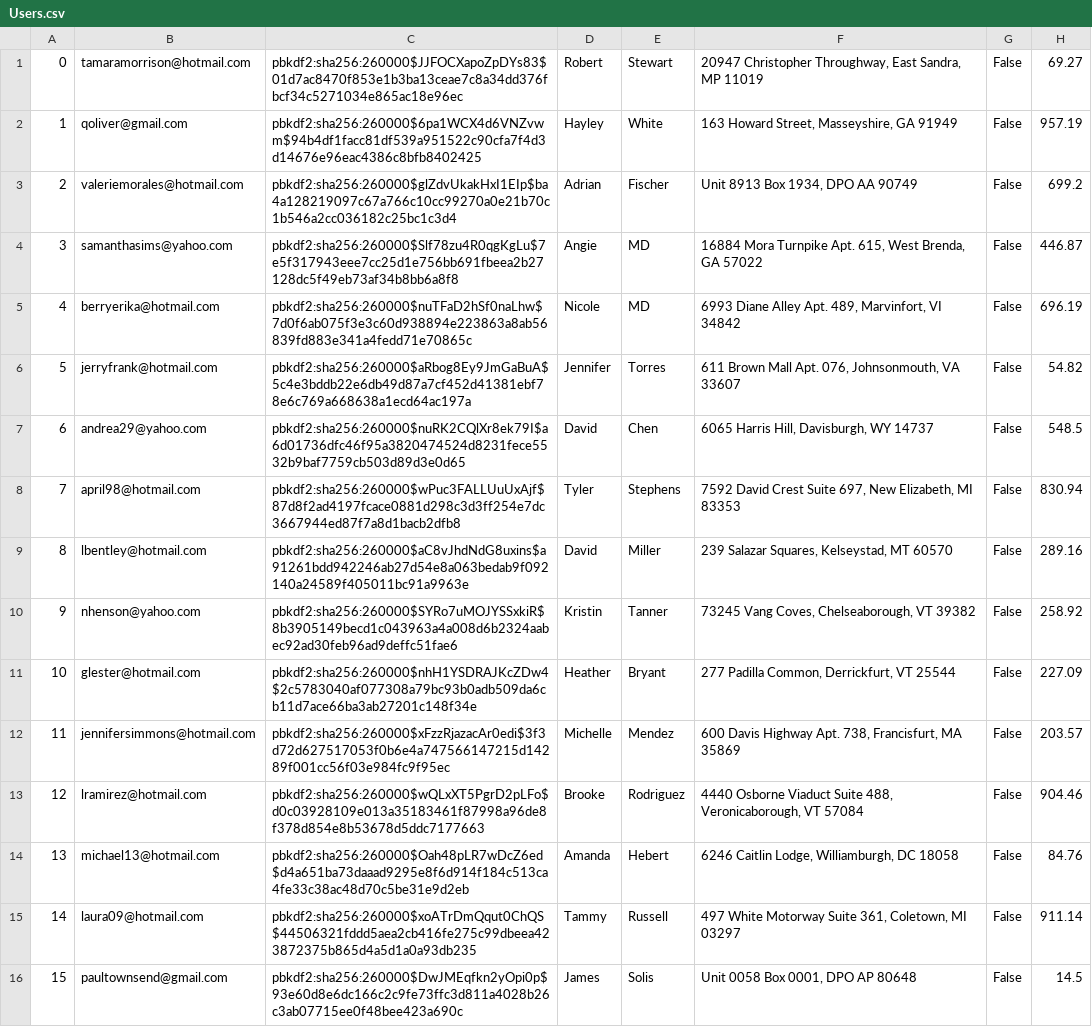
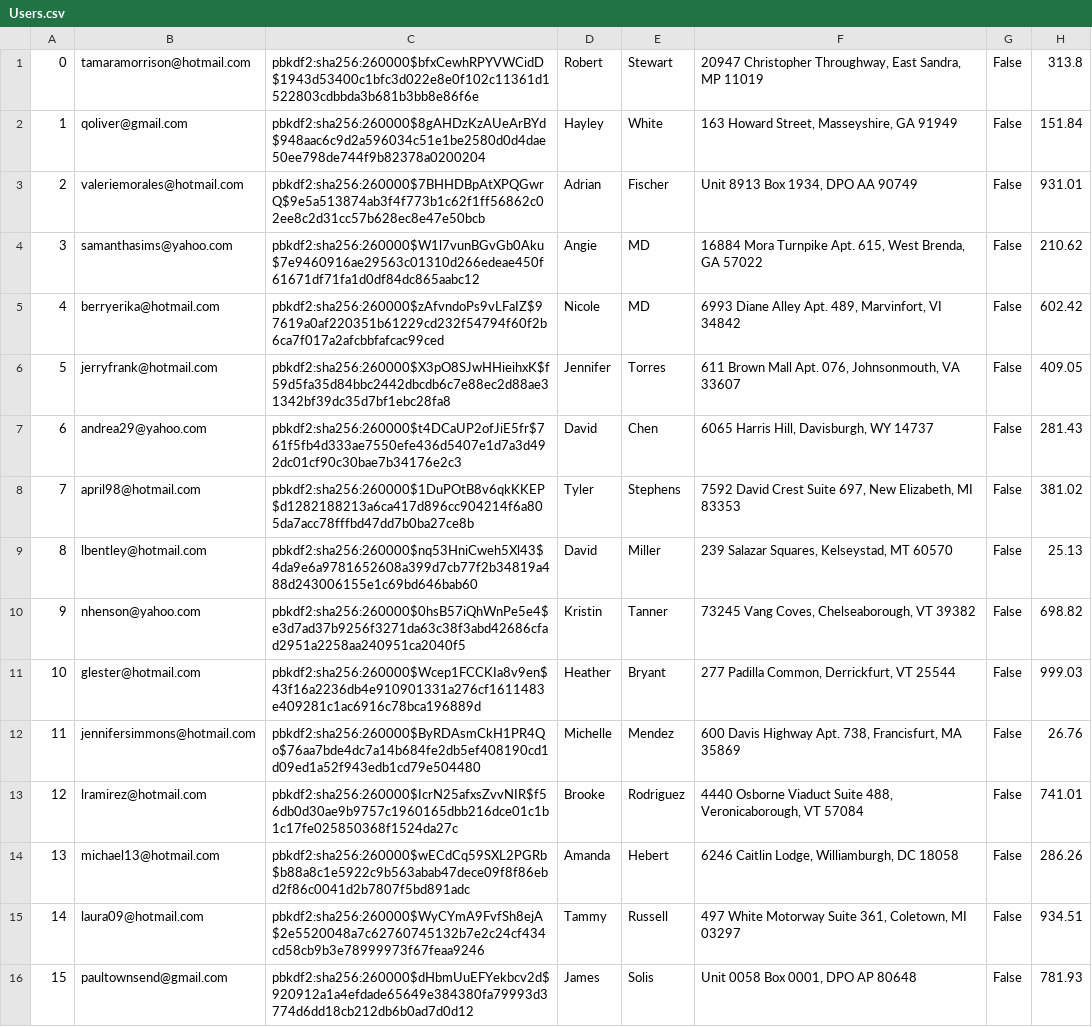
Before and after one commit to EricYsh/mini-amazon, a CSV file: db/generated/Users.csv, drawn as a sheet; only a part is shown; the diff covers the shown part only; the diff names each change by its address in the sheet, - before the commit and + after, or states it on an @@ line.

```diff
--- a/db/generated/Users.csv
+++ b/db/generated/Users.csv
-C1: pbkdf2:sha256:260000$JJFOCXapoZpDYs83$01d7ac8470f853e1b3ba13ceae7c8a34dd376fbcf34c5271034e865ac18e96ec
+C1: pbkdf2:sha256:260000$bfxCewhRPYVWCidD$1943d53400c1bfc3d022e8e0f102c11361d1522803cdbbda3b681b3bb8e86f6e
-H1: 69.27
+H1: 313.8
-C2: pbkdf2:sha256:260000$6pa1WCX4d6VNZvwm$94b4df1facc81df539a951522c90cfa7f4d3d14676e96eac4386c8bfb8402425
+C2: pbkdf2:sha256:260000$8gAHDzKzAUeArBYd$948aac6c9d2a596034c51e1be2580d0d4dae50ee798de744f9b82378a0200204
-H2: 957.19
+H2: 151.84
-C3: pbkdf2:sha256:260000$glZdvUkakHxI1EIp$ba4a128219097c67a766c10cc99270a0e21b70c1b546a2cc036182c25bc1c3d4
+C3: pbkdf2:sha256:260000$7BHHDBpAtXPQGwrQ$9e5a513874ab3f4f773b1c62f1ff56862c02ee8c2d31cc57b628ec8e47e50bcb
-H3: 699.2
+H3: 931.01
-C4: pbkdf2:sha256:260000$Slf78zu4R0qgKgLu$7e5f317943eee7cc25d1e756bb691fbeea2b27128dc5f49eb73af34b8bb6a8f8
+C4: pbkdf2:sha256:260000$W1l7vunBGvGb0Aku$7e9460916ae29563c01310d266edeae450f61671df71fa1d0df84dc865aabc12
-H4: 446.87
+H4: 210.62
-C5: pbkdf2:sha256:260000$nuTFaD2hSf0naLhw$7d0f6ab075f3e3c60d938894e223863a8ab56839fd883e341a4fedd71e70865c
+C5: pbkdf2:sha256:260000$zAfvndoPs9vLFaIZ$97619a0af220351b61229cd232f54794f60f2b6ca7f017a2afcbbfafcac99ced
-H5: 696.19
+H5: 602.42
-C6: pbkdf2:sha256:260000$aRbog8Ey9JmGaBuA$5c4e3bddb22e6db49d87a7cf452d41381ebf78e6c769a668638a1ecd64ac197a
+C6: pbkdf2:sha256:260000$X3pO8SJwHHieihxK$f59d5fa35d84bbc2442dbcdb6c7e88ec2d88ae31342bf39dc35d7bf1ebc28fa8
-H6: 54.82
+H6: 409.05
-C7: pbkdf2:sha256:260000$nuRK2CQlXr8ek79I$a6d01736dfc46f95a3820474524d8231fece5532b9baf7759cb503d89d3e0d65
+C7: pbkdf2:sha256:260000$t4DCaUP2ofJiE5fr$761f5fb4d333ae7550efe436d5407e1d7a3d492dc01cf90c30bae7b34176e2c3
-H7: 548.5
+H7: 281.43
-C8: pbkdf2:sha256:260000$wPuc3FALLUuUxAjf$87d8f2ad4197fcace0881d298c3d3ff254e7dc3667944ed87f7a8d1bacb2dfb8
+C8: pbkdf2:sha256:260000$1DuPOtB8v6qkKKEP$d1282188213a6ca417d896cc904214f6a805da7acc78fffbd47dd7b0ba27ce8b
-H8: 830.94
+H8: 381.02
-C9: pbkdf2:sha256:260000$aC8vJhdNdG8uxins$a91261bdd942246ab27d54e8a063bedab9f092140a24589f405011bc91a9963e
+C9: pbkdf2:sha256:260000$nq53HniCweh5Xl43$4da9e6a9781652608a399d7cb77f2b34819a488d243006155e1c69bd646bab60
-H9: 289.16
+H9: 25.13
-C10: pbkdf2:sha256:260000$SYRo7uMOJYSSxkiR$8b3905149becd1c043963a4a008d6b2324aabec92ad30feb96ad9deffc51fae6
+C10: pbkdf2:sha256:260000$0hsB57iQhWnPe5e4$e3d7ad37b9256f3271da63c38f3abd42686cfad2951a2258aa240951ca2040f5
-H10: 258.92
+H10: 698.82
-C11: pbkdf2:sha256:260000$nhH1YSDRAJKcZDw4$2c5783040af077308a79bc93b0adb509da6cb11d7ace66ba3ab27201c148f34e
+C11: pbkdf2:sha256:260000$Wcep1FCCKIa8v9en$43f16a2236db4e910901331a276cf1611483e409281c1ac6916c78bca196889d
-H11: 227.09
+H11: 999.03
-C12: pbkdf2:sha256:260000$xFzzRjazacAr0edi$3f3d72d627517053f0b6e4a747566147215d14289f001cc56f03e984fc9f95ec
+C12: pbkdf2:sha256:260000$ByRDAsmCkH1PR4Qo$76aa7bde4dc7a14b684fe2db5ef408190cd1d09ed1a52f943edb1cd79e504480
-H12: 203.57
+H12: 26.76
-C13: pbkdf2:sha256:260000$wQLxXT5PgrD2pLFo$d0c03928109e013a35183461f87998a96de8f378d854e8b53678d5ddc7177663
+C13: pbkdf2:sha256:260000$IcrN25afxsZvvNIR$f56db0d30ae9b9757c1960165dbb216dce01c1b1c17fe025850368f1524da27c
-H13: 904.46
+H13: 741.01
-C14: pbkdf2:sha256:260000$Oah48pLR7wDcZ6ed$d4a651ba73daaad9295e8f6d914f184c513ca4fe33c38ac48d70c5be31e9d2eb
+C14: pbkdf2:sha256:260000$wECdCq59SXL2PGRb$b88a8c1e5922c9b563abab47dece09f8f86ebd2f86c0041d2b7807f5bd891adc
-H14: 84.76
+H14: 286.26
-C15: pbkdf2:sha256:260000$xoATrDmQqut0ChQS$44506321fddd5aea2cb416fe275c99dbeea423872375b865d4a5d1a0a93db235
+C15: pbkdf2:sha256:260000$WyCYmA9FvfSh8ejA$2e5520048a7c62760745132b7e2c24cf434cd58cb9b3e78999973f67feaa9246
-H15: 911.14
+H15: 934.51
-C16: pbkdf2:sha256:260000$DwJMEqfkn2yOpi0p$93e60d8e6dc166c2c9fe73ffc3d811a4028b26c3ab07715ee0f48bee423a690c
+C16: pbkdf2:sha256:260000$dHbmUuEFYekbcv2d$920912a1a4efdade65649e384380fa79993d3774d6dd18cb212db6b0ad7d0d12
-H16: 14.5
+H16: 781.93
```
Also changed, not shown: 168 edited cells elsewhere in this file, db/generated/PriceHistory.csv, 1 other file.
